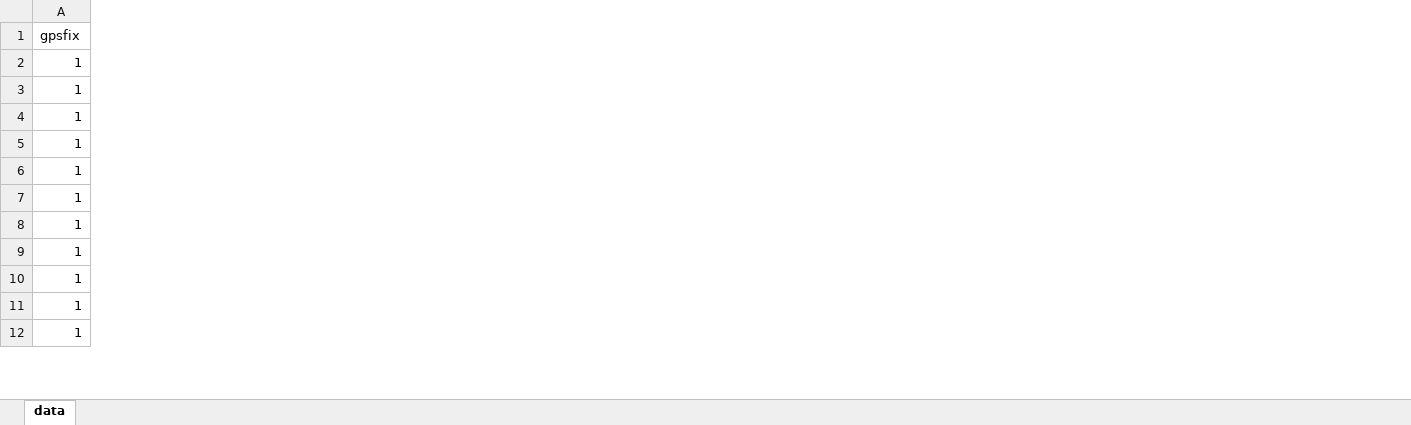
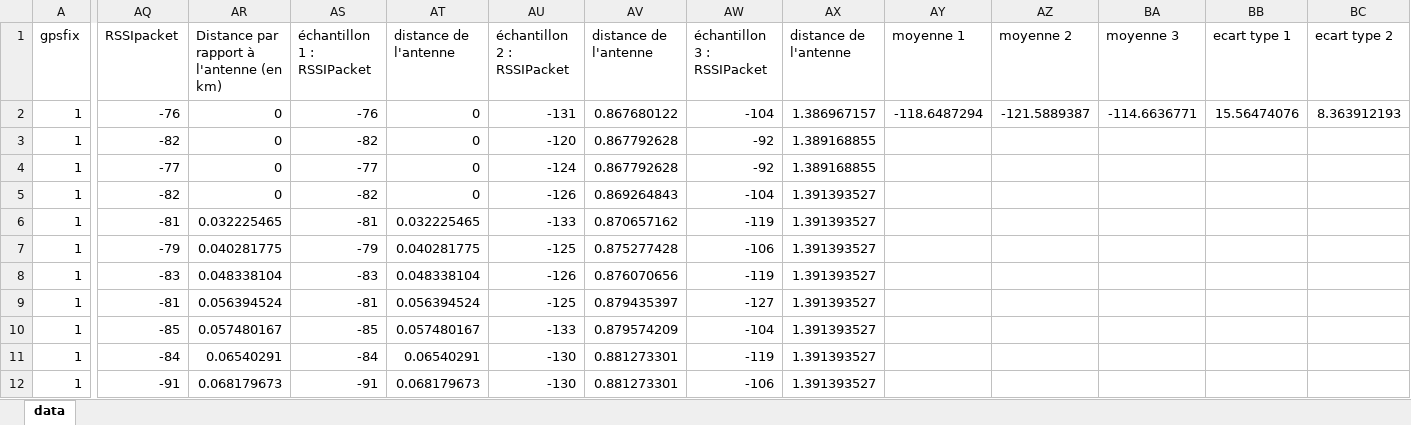
Before and after one commit to jean-christopheSANCHEZ/BE_lora, an Excel workbook: receiver_gps/datafinalExcel.xlsx, sheet data, drawn as a sheet; only a part is shown, gaps mark what is left out; values as stored, in another font and other column widths than the file's, no borders; charts and pictures not drawn; the diff covers the shown part only; the diff names each change by its address in the sheet, - before the commit and + after, or states it on an @@ line.

Commit message:
gausse et tout sur le excel

```diff
--- a/receiver_gps/datafinalExcel.xlsx (sheet data)
+++ b/receiver_gps/datafinalExcel.xlsx (sheet data)
+column AQ (RSSIpacket), rows 2-12: -76 | -82 | -77 | -82 | -81 | -79 | -83 | -81 | -85 | -84 | -91
+column AR, rows 1-12: Distance par rapport à l'antenne (en km) | 0 | 0 | 0 | 0 | 0.032225465 | 0.040281775 | 0.048338104 | 0.056394524 | 0.057480167 | 0.06540291 | 0.068179673
+column AS (échantillon 1 : RSSIPacket), rows 2-12: -76 | -82 | -77 | -82 | -81 | -79 | -83 | -81 | -85 | -84 | -91
+column AT (distance de l'antenne), rows 2-12: 0 | 0 | 0 | 0 | 0.032225465 | 0.040281775 | 0.048338104 | 0.056394524 | 0.057480167 | 0.06540291 | 0.068179673
+column AU (échantillon 2 : RSSIPacket), rows 2-12: -131 | -120 | -124 | -126 | -133 | -125 | -126 | -125 | -133 | -130 | -130
+column AV (distance de l'antenne), rows 2-12: 0.867680122 | 0.867792628 | 0.867792628 | 0.869264843 | 0.870657162 | 0.875277428 | 0.876070656 | 0.879435397 | 0.879574209 | 0.881273301 | 0.881273301
+column AW (échantillon 3 : RSSIPacket), rows 2-12: -104 | -92 | -92 | -104 | -119 | -106 | -119 | -127 | -104 | -119 | -106
+column AX (distance de l'antenne), rows 2-12: 1.386967157 | 1.389168855 | 1.389168855 | 1.391393527 | 1.391393527 | 1.391393527 | 1.391393527 | 1.391393527 | 1.391393527 | 1.391393527 | 1.391393527
+column AY (moyenne 1), row 2: -118.6487294
+column AZ (moyenne 2), row 2: -121.5889387
+column BA (moyenne 3), row 2: -114.6636771
+column BB (ecart type 1), row 2: 15.56474076
+column BC (ecart type 2), row 2: 8.363912193
```
Also changed, not shown: 34 added columns elsewhere in this sheet, formulas that keep their value, charts or pictures.
